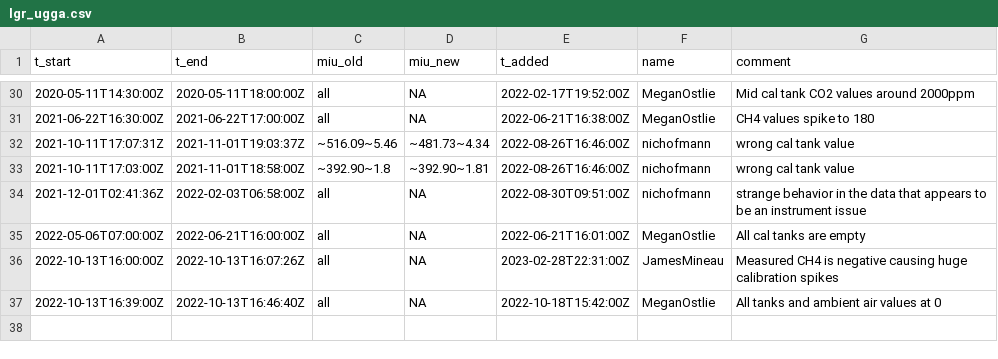
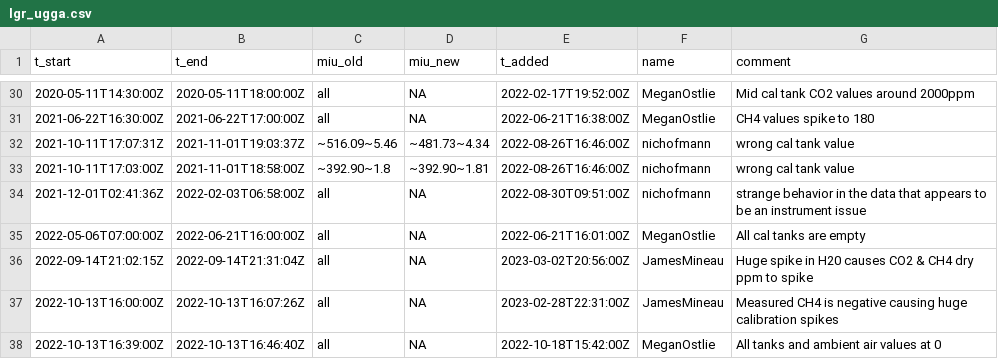
Before and after one commit to uataq/data-pipeline, a CSV file: bad/hdp/lgr_ugga.csv, drawn as a sheet; only a part is shown, gaps mark what is left out.

Commit message:
Update lgr_ugga.csv

```diff
--- a/bad/hdp/lgr_ugga.csv
+++ b/bad/hdp/lgr_ugga.csv
@@ -35,2 +35,3 @@ t_start,t_end,miu_old,miu_new,t_added,name,comment
 2022-05-06T07:00:00Z,2022-06-21T16:00:00Z,all,NA,2022-06-21T16:01:00Z,MeganOstlie,All cal tanks are empty
+2022-09-14T21:02:15Z,2022-09-14T21:31:04Z,all,NA,2023-03-02T20:56:00Z,JamesMineau,Huge spike in H20 causes CO2 & CH4 dry ppm to spike
 2022-10-13T16:00:00Z,2022-10-13T16:07:26Z,all,NA,2023-02-28T22:31:00Z,JamesMineau,Measured CH4 is negative causing huge calibration spikes
```
